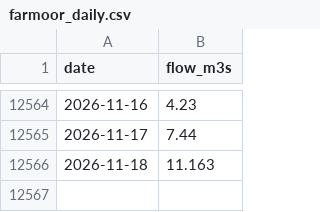
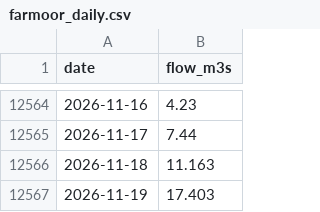
Before and after one commit to robertdoanesolomon/Flag_Predictor, a CSV file: data/termly/farmoor_daily.csv, drawn as a sheet; only a part is shown, gaps mark what is left out; the diff names each change by its address in the sheet, - before the commit and + after, or states it on an @@ line.

```diff
--- a/data/termly/farmoor_daily.csv
+++ b/data/termly/farmoor_daily.csv
+row 12567: 2026-11-19 | 17.403
```
Also changed, not shown: data/termly/outlook_history.csv, 7 other files.
